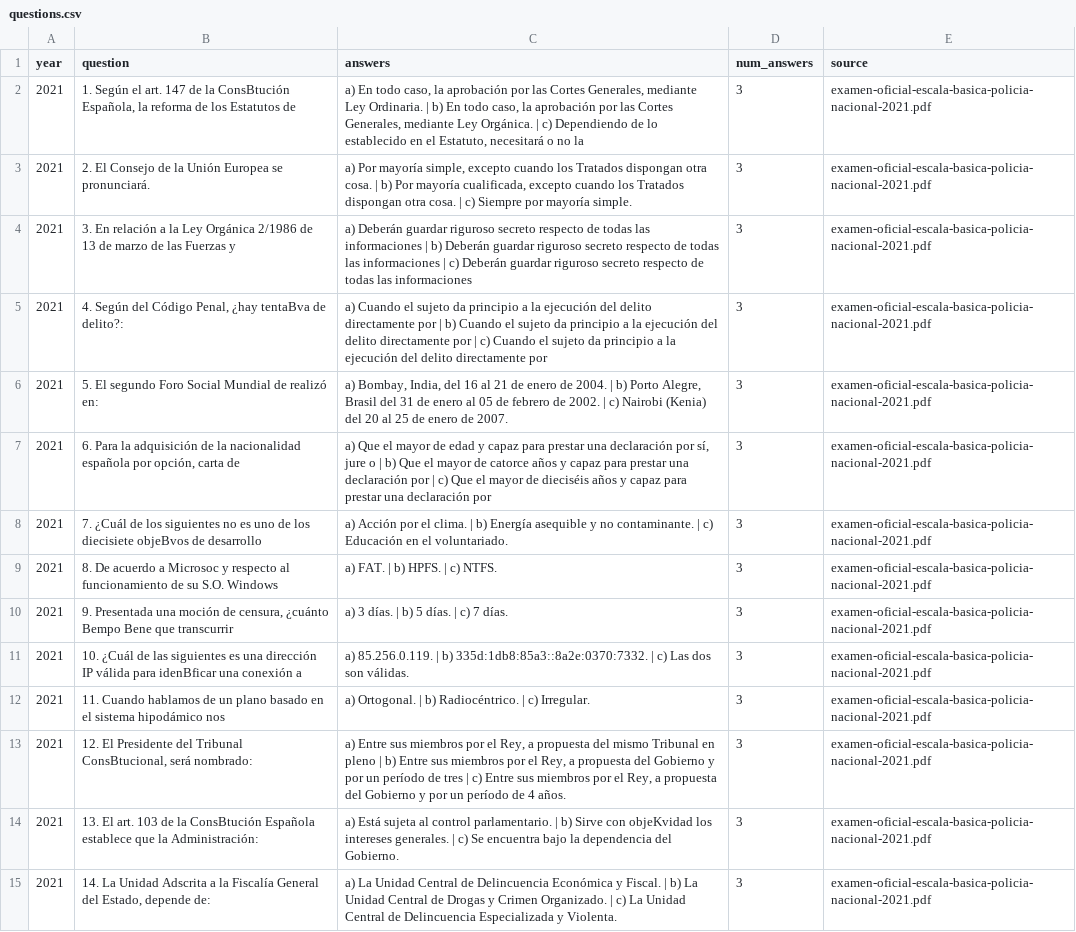
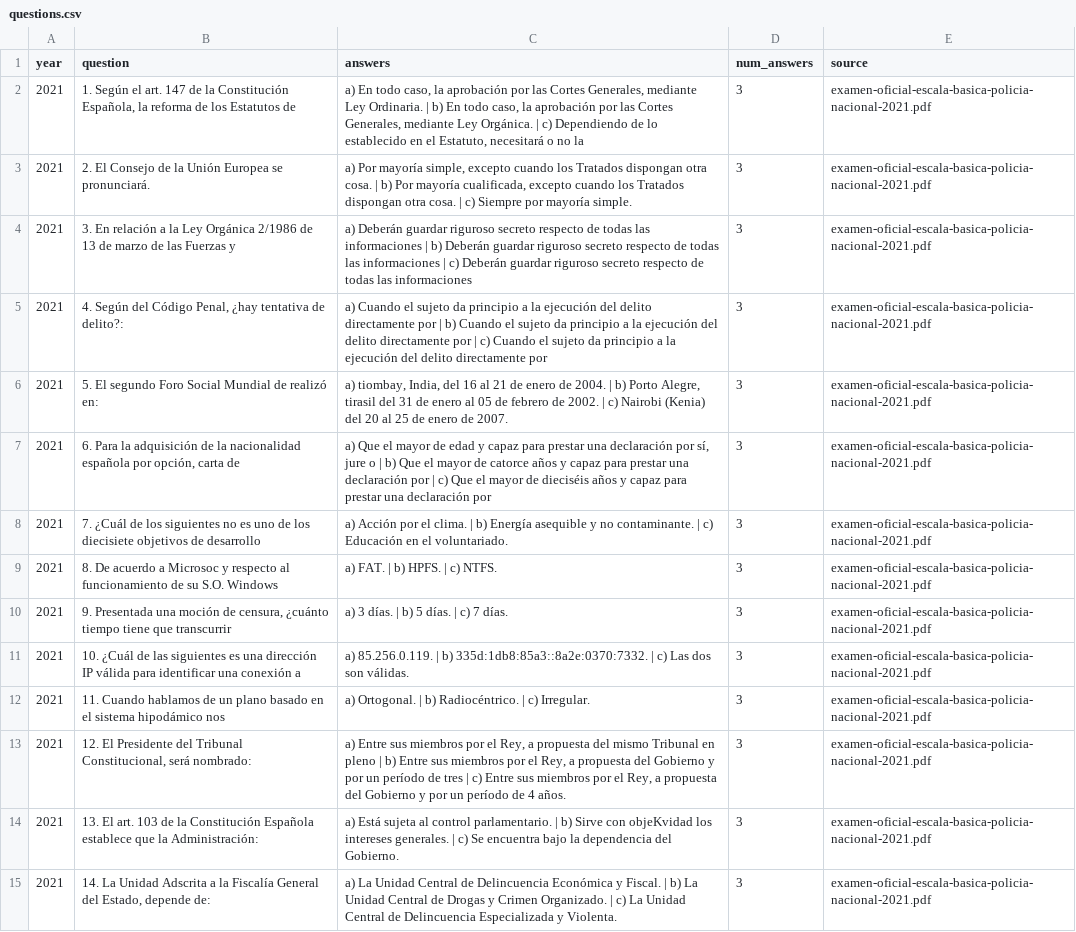
Before and after one commit to peristack/exam-predictor, a CSV file: data/processed/questions.csv, drawn as a sheet; only a part is shown; the diff covers the shown part only; the diff names each change by its address in the sheet, - before the commit and + after, or states it on an @@ line.

```diff
--- a/data/processed/questions.csv
+++ b/data/processed/questions.csv
-B2 (question): …de la ConsBtución Española, la…
+B2 (question): …de la Constitución Española, la…
-B5 (question): …Penal, ¿hay tentaBva de delito?:
+B5 (question): …Penal, ¿hay tentativa de delito?:
-C6 (answers): a) Bombay, India, del 16 al 21 de enero de 2004. | b) Porto Alegre, Brasil del 31…
+C6 (answers): a) tiombay, India, del 16 al 21 de enero de 2004. | b) Porto Alegre, tirasil del 31…
-B8 (question): …los diecisiete objeBvos de desarrollo
+B8 (question): …los diecisiete objetivos de desarrollo
-B10 (question): …censura, ¿cuánto Bempo Bene que transcurrir
+B10 (question): …censura, ¿cuánto tiempo tiene que transcurrir
-B11 (question): …válida para idenBficar una conexión…
+B11 (question): …válida para identificar una conexión…
-B13 (question): …del Tribunal ConsBtucional, será nombrado:
+B13 (question): …del Tribunal Constitucional, será nombrado:
-B14 (question): …de la ConsBtución Española establece…
+B14 (question): …de la Constitución Española establece…
```
Also changed, not shown: 92 edited cells elsewhere in this file, 3 other files.
